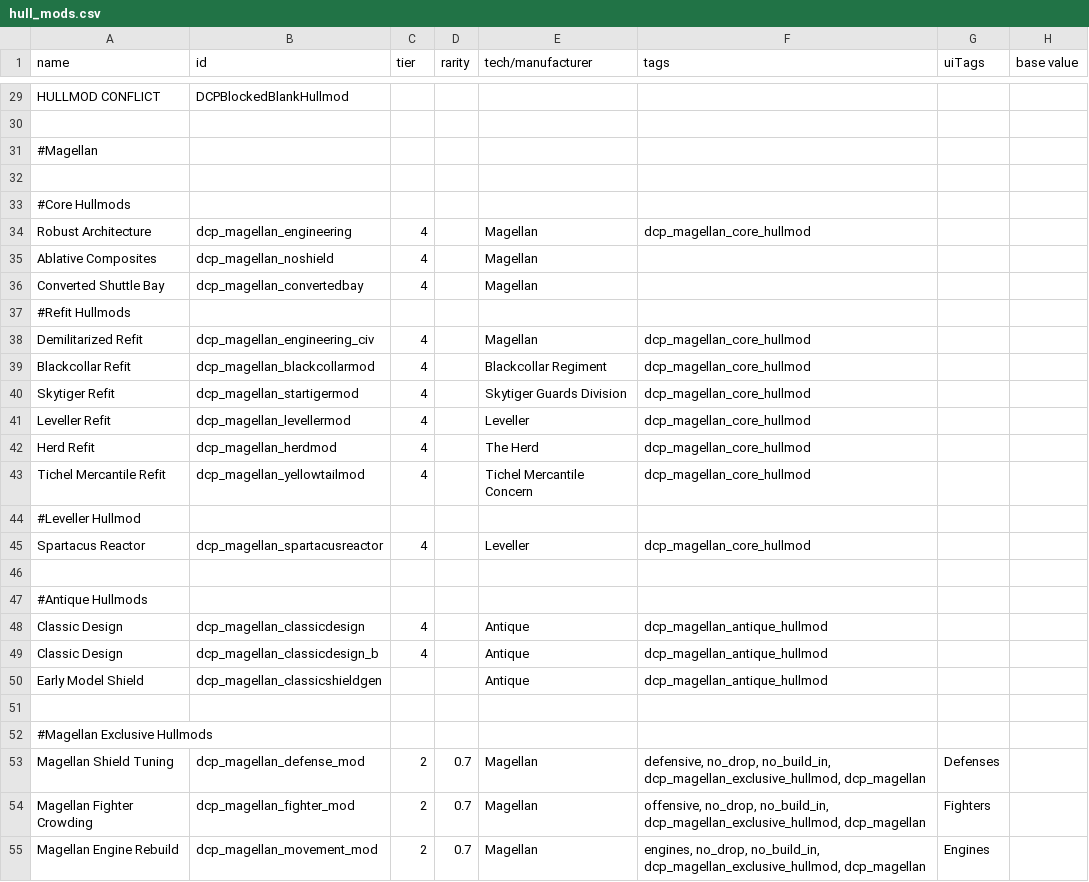
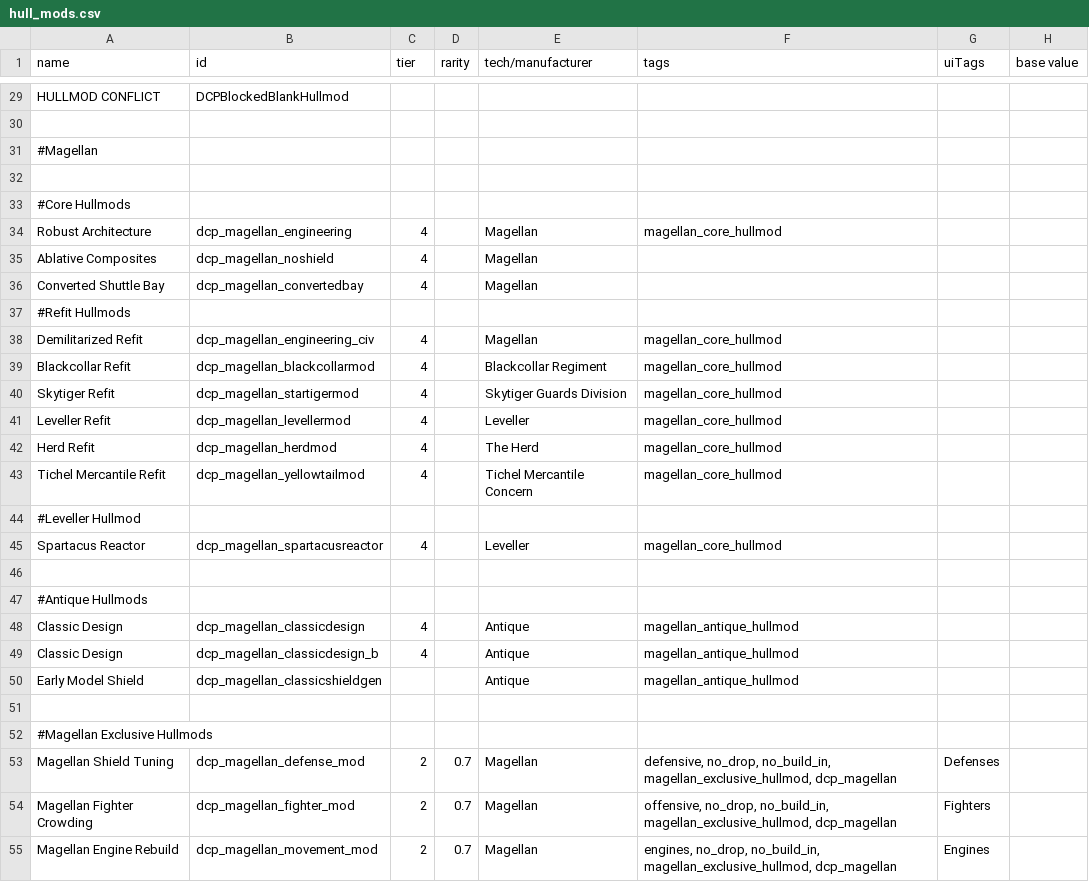
Before and after one commit to Glywnok/-Dassault-Chukoyan-Protectorate, a CSV file: data/hullmods/hull_mods.csv, drawn as a sheet; only a part is shown, gaps mark what is left out; the diff names each change by its address in the sheet, - before the commit and + after, or states it on an @@ line.

```diff
--- a/data/hullmods/hull_mods.csv
+++ b/data/hullmods/hull_mods.csv
-F34 (tags): dcp_magellan_core_hullmod
+F34 (tags): magellan_core_hullmod
-F38:F43 (tags): dcp_magellan_core_hullmod
+F38:F43 (tags): magellan_core_hullmod
-F45 (tags): dcp_magellan_core_hullmod
+F45 (tags): magellan_core_hullmod
-F48:F50 (tags): dcp_magellan_antique_hullmod
+F48:F50 (tags): magellan_antique_hullmod
-F53 (tags): …no_drop, no_build_in, dcp_magellan_exclusive_hullmod, dcp_magellan
+F53 (tags): …no_drop, no_build_in, magellan_exclusive_hullmod, dcp_magellan
-F54 (tags): …no_drop, no_build_in, dcp_magellan_exclusive_hullmod, dcp_magellan
+F54 (tags): …no_drop, no_build_in, magellan_exclusive_hullmod, dcp_magellan
-F55 (tags): …no_drop, no_build_in, dcp_magellan_exclusive_hullmod, dcp_magellan
+F55 (tags): …no_drop, no_build_in, magellan_exclusive_hullmod, dcp_magellan
```
Also changed, not shown: data/hulls/ship_data.csv, data/hulls/wing_data.csv, 28 other files.
